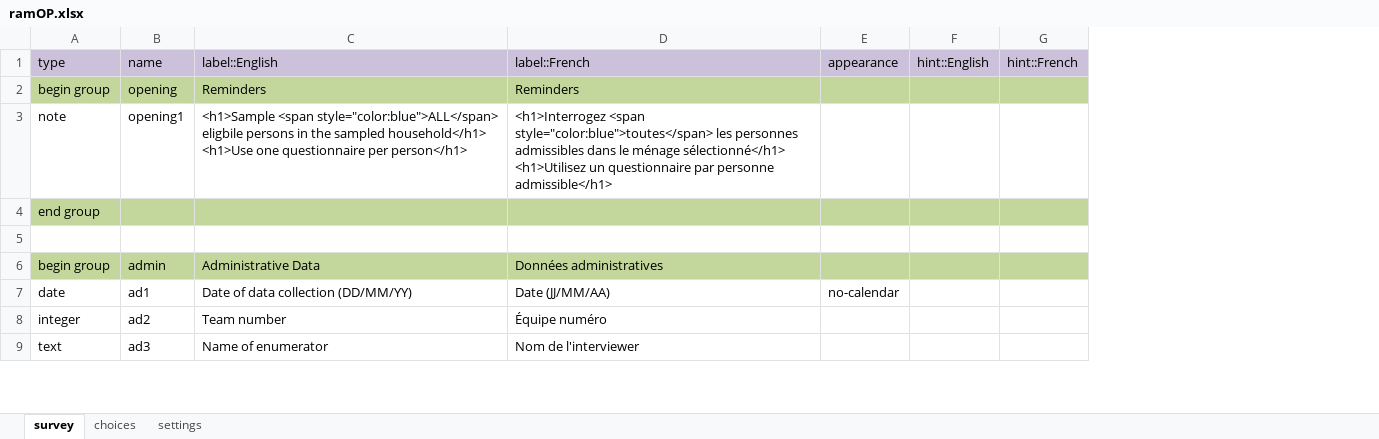
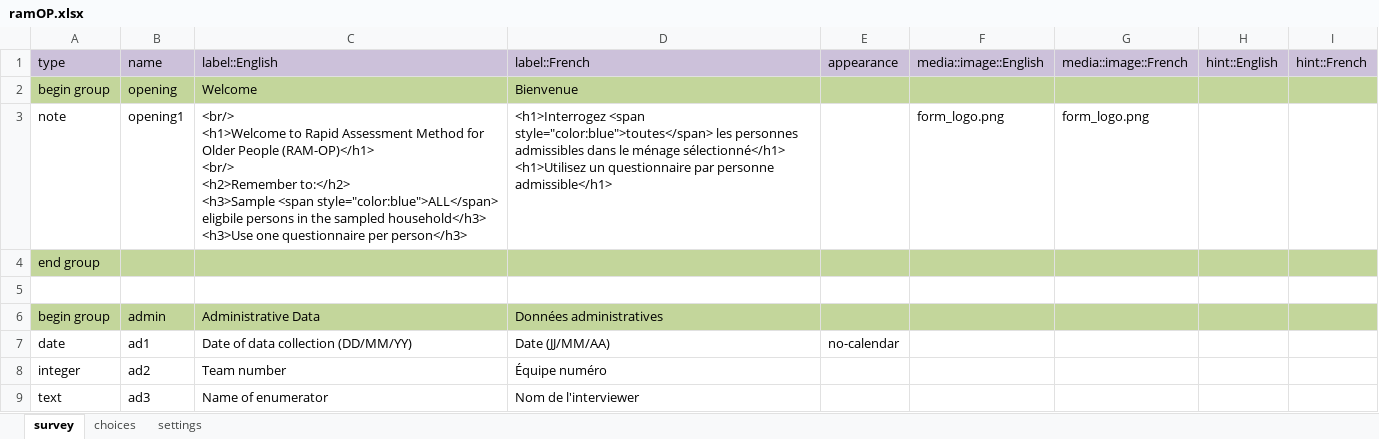
Before and after one commit to rapidsurveys/ramOPodk, an Excel workbook: ramOP.xlsx, sheet survey, drawn as a sheet; only a part is shown; values as stored, in another font and other column widths than the file's, no borders; ↵ is a line break in a cell; the diff names each change by its address in the sheet, - before the commit and + after, or states it on an @@ line.

Commit message:
update forms

```diff
--- a/ramOP.xlsx (sheet survey)
+++ b/ramOP.xlsx (sheet survey)
+column F (media::image::English), row 3: form_logo.png
+column G (media::image::French), row 3: form_logo.png
-C2 (label::English): Reminders
+C2 (label::English): Welcome
-D2 (label::French): Reminders
+D2 (label::French): Bienvenue
-C3 (label::English): <h1>Sample <span style="color:blue">ALL</span> eligbile persons in the sampled household</h1> ↵ <h1>Use one questionnaire per person</h1>
+C3 (label::English): <br/> ↵ <h1>Welcome to Rapid Assessment Method for Older People (RAM-OP)</h1> ↵ <br/> ↵ <h2>Remember to:</h2> ↵ <h3>Sample <span style="color:blue">ALL</span> eligbile persons in the sampled household</h3> ↵ <h3>Use one questionnaire per person</h3>
```
Also changed, not shown: 1 other file.
